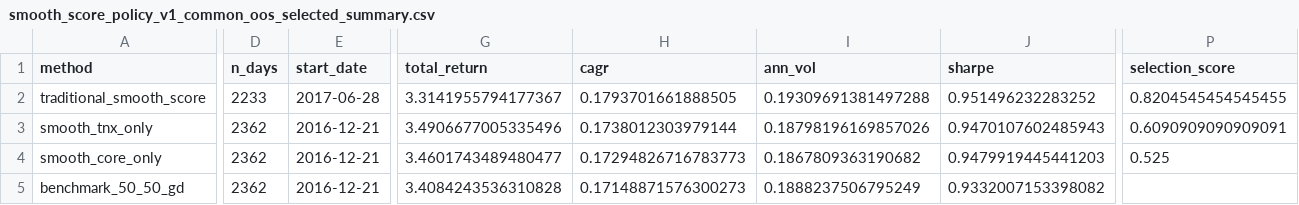
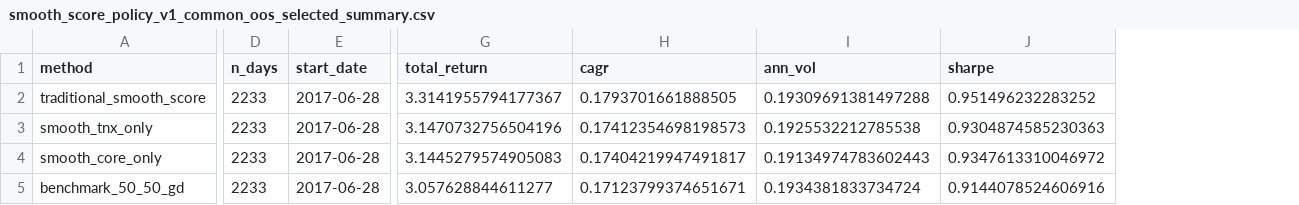
Before and after one commit to shaun19920309/continuous-smooth-signals-growth-tech-defensive-income-allocation, a CSV file: data/phase1/smooth_score_policy_v1/tables/smooth_score_policy_v1_common_oos_selected_summary.csv, drawn as a sheet; only a part is shown, gaps mark what is left out; the diff covers the shown part only; the diff names each change by its address in the sheet, - before the commit and + after, or states it on an @@ line.

```diff
--- a/data/phase1/smooth_score_policy_v1/tables/smooth_score_policy_v1_common_oos_selected_summary.csv
+++ b/data/phase1/smooth_score_policy_v1/tables/smooth_score_policy_v1_common_oos_selected_summary.csv
-column P (selection_score), rows 2-4: 0.8204545454545455 | 0.6090909090909091 | 0.525
-D3:D5 (n_days): 2362
+D3:D5 (n_days): 2233
-E3:E5 (start_date): 2016-12-21
+E3:E5 (start_date): 2017-06-28
-G3 (total_return): 3.4906677005335496
+G3 (total_return): 3.1470732756504196
-H3 (cagr): 0.1738012303979144
+H3 (cagr): 0.17412354698198573
-I3 (ann_vol): 0.18798196169857026
+I3 (ann_vol): 0.1925532212785538
-J3 (sharpe): 0.9470107602485943
+J3 (sharpe): 0.9304874585230363
-G4 (total_return): 3.4601743489480477
+G4 (total_return): 3.1445279574905083
-H4 (cagr): 0.17294826716783773
+H4 (cagr): 0.17404219947491817
-I4 (ann_vol): 0.1867809363190682
+I4 (ann_vol): 0.19134974783602443
-J4 (sharpe): 0.9479919445441203
+J4 (sharpe): 0.9347613310046972
-G5 (total_return): 3.4084243536310828
+G5 (total_return): 3.057628844611277
-H5 (cagr): 0.17148871576300273
+H5 (cagr): 0.17123799374651671
-I5 (ann_vol): 0.1888237506795249
+I5 (ann_vol): 0.1934381833734724
-J5 (sharpe): 0.9332007153398082
+J5 (sharpe): 0.9144078524606916
```
Also changed, not shown: 44 edited cells elsewhere in this file, data/phase1/smooth_score_policy_v1/tables/smooth_score_policy_v1_common_oos_score_diagnostics.csv, data/phase1/smooth_score_policy_v1/tables/smooth_score_policy_v1_yearly_metrics.csv, 9 other files.
